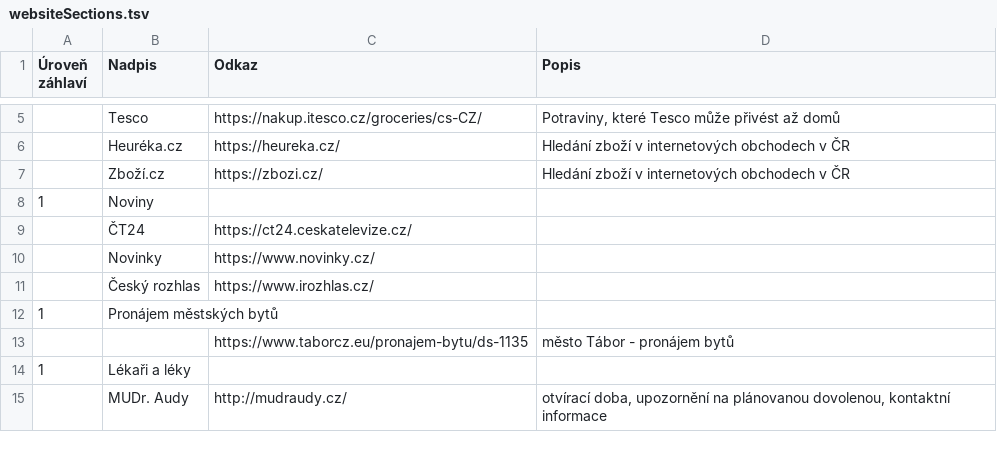
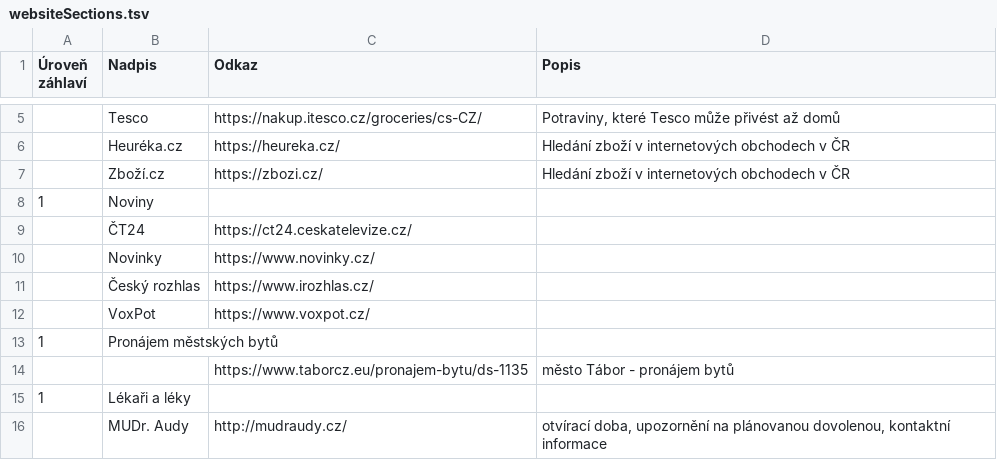
Before and after one commit to kratocz/website-parents, a TSV file: public/websiteSections.tsv, drawn as a sheet; only a part is shown, gaps mark what is left out.

Commit message:
Update websiteSections.tsv: VoxPot	https://www.voxpot.cz/

```diff
--- a/public/websiteSections.tsv
+++ b/public/websiteSections.tsv
@@ -11,2 +11,3 @@
 	Český rozhlas	https://www.irozhlas.cz/
+	VoxPot	https://www.voxpot.cz/
 1	Pronájem městských bytů
```
